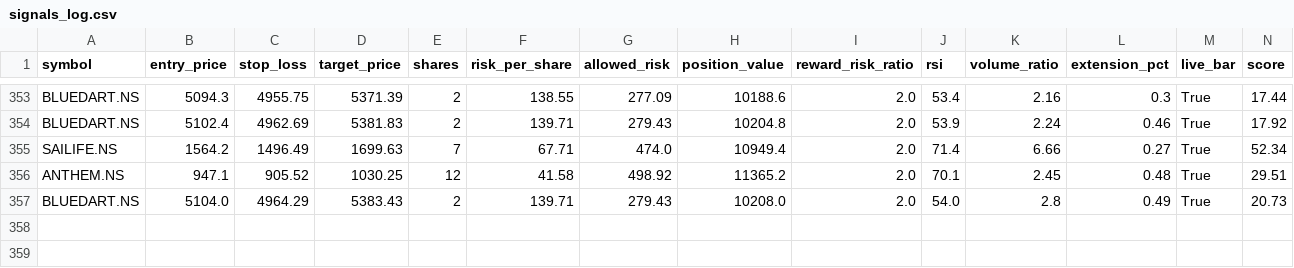
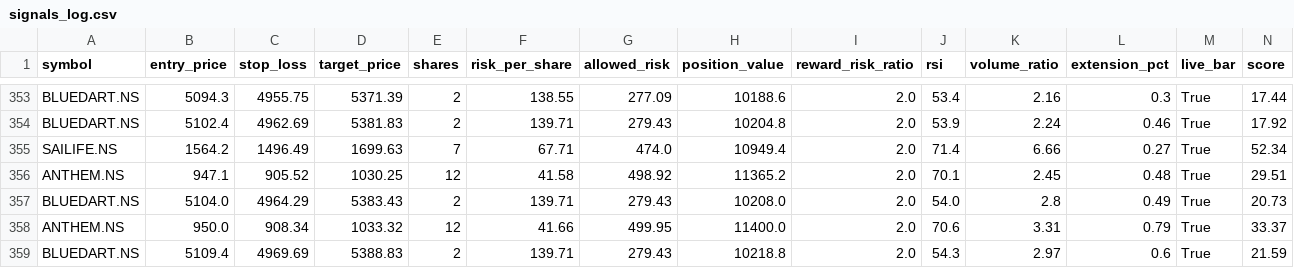
Before and after one commit to eeshanshukla12-star/nse_screener_1_.py, a CSV file: signals_log.csv, drawn as a sheet; only a part is shown, gaps mark what is left out; rows hold the shown columns only; the diff names each change by its address in the sheet, - before the commit and + after, or states it on an @@ line.

Commit message:
Update signal log [skip ci]

```diff
--- a/signals_log.csv
+++ b/signals_log.csv
+row 358: ANTHEM.NS | 950.0 | 908.34 | 1033.32 | 12 | 41.66 | 499.95 | 11400.0 | 2.0 | 70.6 | 3.31 | 0.79 | True | 33.37
+row 359: BLUEDART.NS | 5109.4 | 4969.69 | 5388.83 | 2 | 139.71 | 279.43 | 10218.8 | 2.0 | 54.3 | 2.97 | 0.6 | True | 21.59
```
